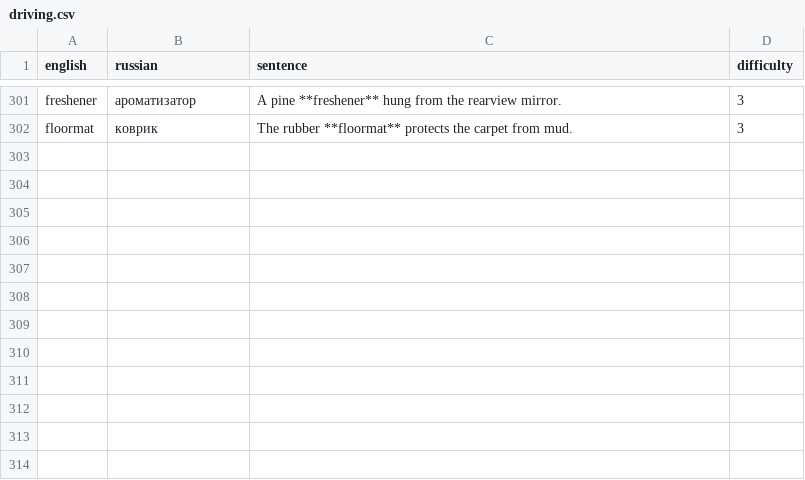
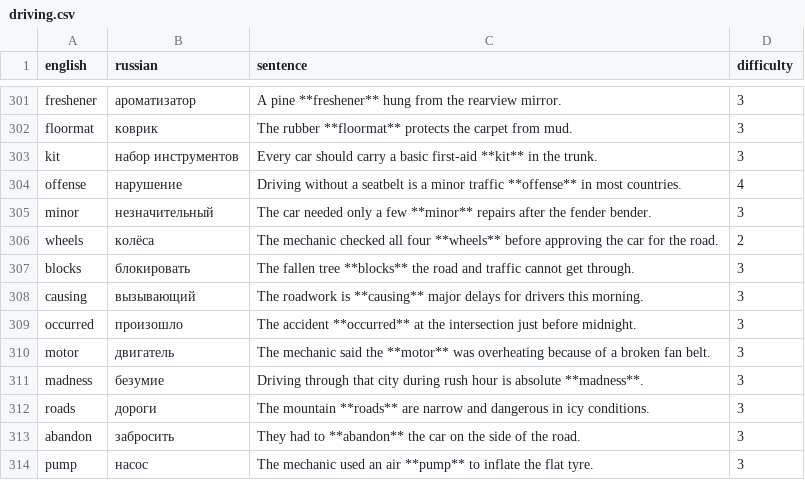
Before and after one commit to emorozoff/WordPunk, a CSV file: data/raw/driving.csv, drawn as a sheet; only a part is shown, gaps mark what is left out; the diff names each change by its address in the sheet, - before the commit and + after, or states it on an @@ line.

```diff
--- a/data/raw/driving.csv
+++ b/data/raw/driving.csv
+row 303: kit | набор инструментов | Every car should carry a basic first-aid **kit** in the trunk. | 3
+row 304: offense | нарушение | Driving without a seatbelt is a minor traffic **offense** in most countries. | 4
+row 305: minor | незначительный | The car needed only a few **minor** repairs after the fender bender. | 3
+row 306: wheels | колёса | The mechanic checked all four **wheels** before approving the car for the road. | 2
+row 307: blocks | блокировать | The fallen tree **blocks** the road and traffic cannot get through. | 3
+row 308: causing | вызывающий | The roadwork is **causing** major delays for drivers this morning. | 3
+row 309: occurred | произошло | The accident **occurred** at the intersection just before midnight. | 3
+row 310: motor | двигатель | The mechanic said the **motor** was overheating because of a broken fan belt. | 3
+row 311: madness | безумие | Driving through that city during rush hour is absolute **madness**. | 3
+row 312: roads | дороги | The mountain **roads** are narrow and dangerous in icy conditions. | 3
+row 313: abandon | забросить | They had to **abandon** the car on the side of the road. | 3
+row 314: pump | насос | The mechanic used an air **pump** to inflate the flat tyre. | 3
```
Also changed, not shown: data/raw/doctor.csv, data/raw/home.csv, 35 other files.
